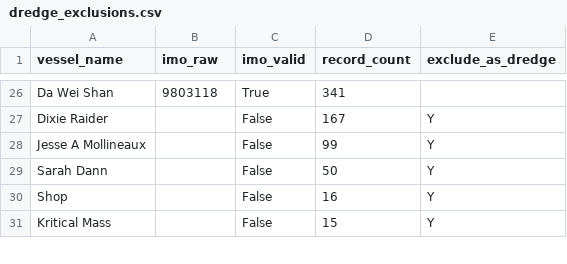
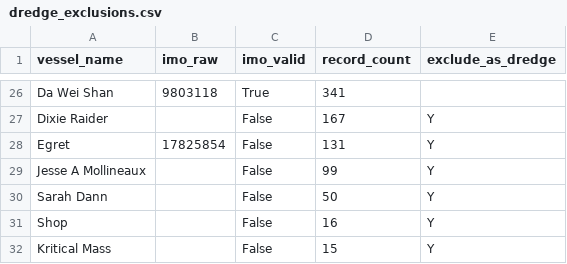
Before and after one commit to theshipsagent/MRTIS, a CSV file: dictionaries/dredge_exclusions.csv, drawn as a sheet; only a part is shown, gaps mark what is left out.

```diff
--- a/dictionaries/dredge_exclusions.csv
+++ b/dictionaries/dredge_exclusions.csv
@@ -27,2 +27,3 @@ Da Wei Shan,9803118,True,341,
 Dixie Raider,,False,167,Y
+Egret,17825854,False,131,Y
 Jesse A Mollineaux,,False,99,Y
```
Also changed, not shown: 8 other files.
